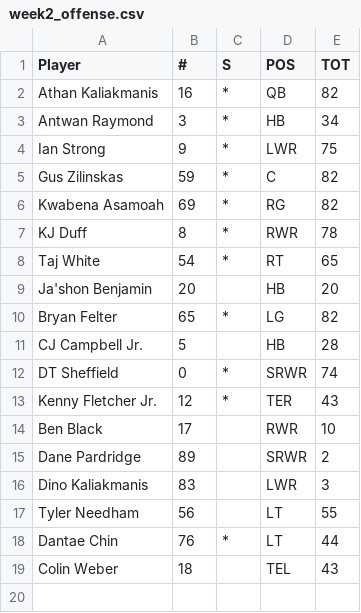
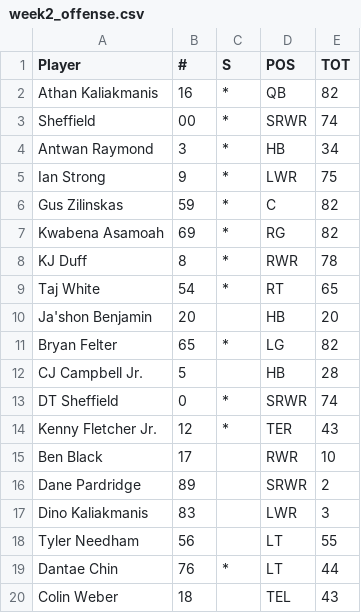
Before and after one commit to victorres11/matchup-analytics, a CSV file: team_data/rutgers/week2_offense.csv, drawn as a sheet.

```diff
--- a/team_data/rutgers/week2_offense.csv
+++ b/team_data/rutgers/week2_offense.csv
@@ -2,2 +2,3 @@ Player,#,S,POS,TOT
 Athan Kaliakmanis,16,*,QB,82
+Sheffield,00,*,SRWR,74
 Antwan Raymond,3,*,HB,34
```
Also changed, not shown: team_data/rutgers/week1_offense.csv, team_data/rutgers/week3_offense.csv, 1 other file.
